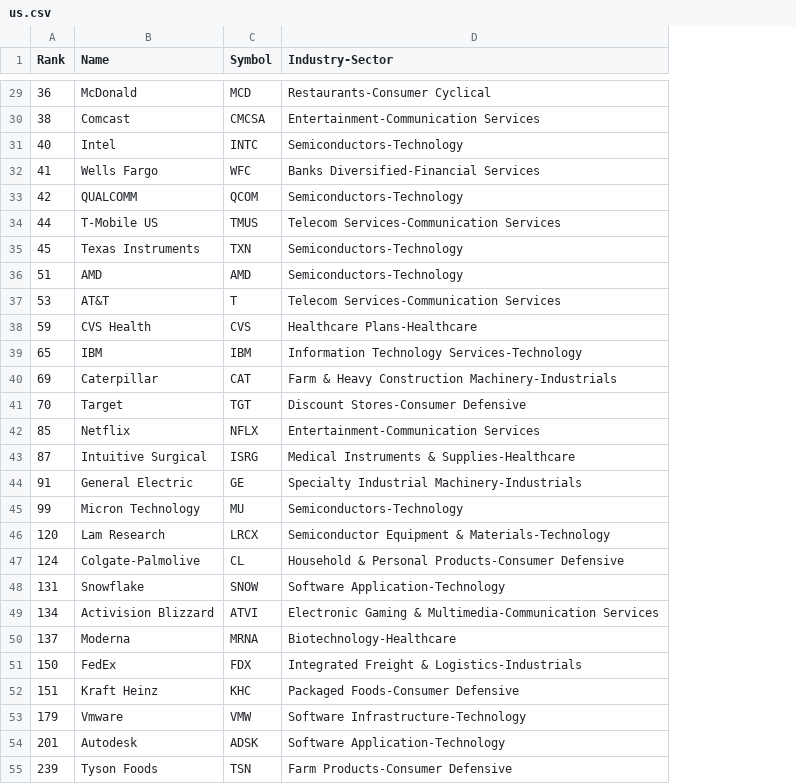
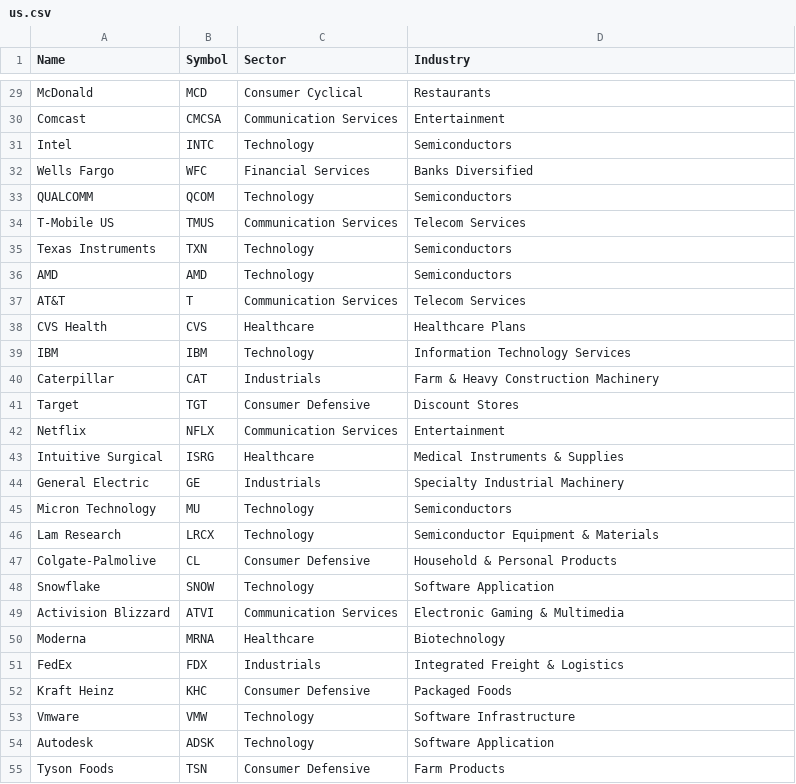
Before and after one commit to E1ko0o/MarketCapCalculator, a CSV file: us.csv, drawn as a sheet; only a part is shown, gaps mark what is left out; removed rows and columns are numbered as before the commit, all else as after; the diff covers the shown part only; the diff names each change by its address in the sheet, - before the commit and + after, or states it on an @@ line.

```diff
--- a/us.csv
+++ b/us.csv
-column A (Rank), rows 29-55: 36 | 38 | 40 | 41 | 42 | 44 | 45 | 51 | 53 | 59 | 65 | 69 | 70 | 85 | 87 | 91 | 99 | 120 | 124 | 131 | 134 | 137 | 150 | 151 | 179 | 201 | 239
+column C (Sector), rows 29-55: Consumer Cyclical | Communication Services | Technology | Financial Services | Technology | Communication Services | Technology | Technology | Communication Services | Healthcare | Technology | Industrials | Consumer Defensive | Communication Services | Healthcare | Industrials | Technology | Technology | Consumer Defensive | Technology | Communication Services | Healthcare | Industrials | Consumer Defensive | Technology | Technology | Consumer Defensive
-D1: Industry-Sector
+D1: Industry
-D29 (Industry): Restaurants-Consumer Cyclical
+D29 (Industry): Restaurants
-D30 (Industry): Entertainment-Communication Services
+D30 (Industry): Entertainment
-D31 (Industry): Semiconductors-Technology
+D31 (Industry): Semiconductors
-D32 (Industry): Banks Diversified-Financial Services
+D32 (Industry): Banks Diversified
-D33 (Industry): Semiconductors-Technology
+D33 (Industry): Semiconductors
-D34 (Industry): Telecom Services-Communication Services
+D34 (Industry): Telecom Services
-D35:D36 (Industry): Semiconductors-Technology
+D35:D36 (Industry): Semiconductors
-D37 (Industry): Telecom Services-Communication Services
+D37 (Industry): Telecom Services
-D38 (Industry): Healthcare Plans-Healthcare
+D38 (Industry): Healthcare Plans
-D39 (Industry): Information Technology Services-Technology
+D39 (Industry): Information Technology Services
-D40 (Industry): Farm & Heavy Construction Machinery-Industrials
+D40 (Industry): Farm & Heavy Construction Machinery
-D41 (Industry): Discount Stores-Consumer Defensive
+D41 (Industry): Discount Stores
-D42 (Industry): Entertainment-Communication Services
+D42 (Industry): Entertainment
-D43 (Industry): Medical Instruments & Supplies-Healthcare
+D43 (Industry): Medical Instruments & Supplies
-D44 (Industry): Specialty Industrial Machinery-Industrials
+D44 (Industry): Specialty Industrial Machinery
-D45 (Industry): Semiconductors-Technology
+D45 (Industry): Semiconductors
-D46 (Industry): Semiconductor Equipment & Materials-Technology
+D46 (Industry): Semiconductor Equipment & Materials
-D47 (Industry): Household & Personal Products-Consumer Defensive
+D47 (Industry): Household & Personal Products
-D48 (Industry): Software Application-Technology
+D48 (Industry): Software Application
-D49 (Industry): Electronic Gaming & Multimedia-Communication Services
+D49 (Industry): Electronic Gaming & Multimedia
-D50 (Industry): Biotechnology-Healthcare
+D50 (Industry): Biotechnology
-D51 (Industry): Integrated Freight & Logistics-Industrials
+D51 (Industry): Integrated Freight & Logistics
-D52 (Industry): Packaged Foods-Consumer Defensive
+D52 (Industry): Packaged Foods
-D53 (Industry): Software Infrastructure-Technology
+D53 (Industry): Software Infrastructure
-D54 (Industry): Software Application-Technology
+D54 (Industry): Software Application
-D55 (Industry): Farm Products-Consumer Defensive
+D55 (Industry): Farm Products
```
Also changed, not shown: 41 edited cells elsewhere in this file, china.csv, ger.csv, 6 other files.
